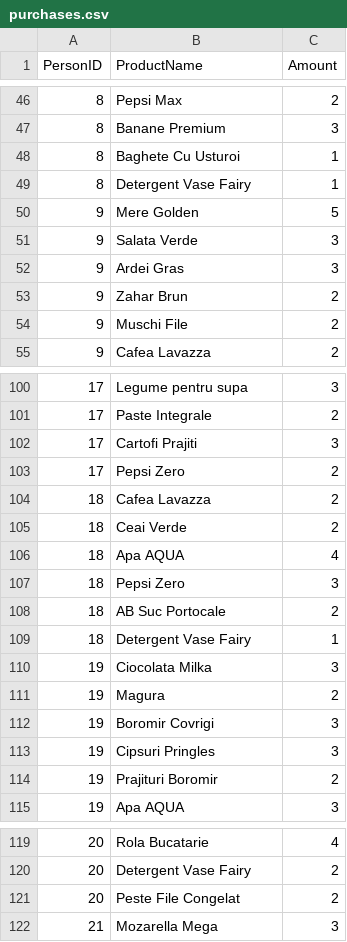
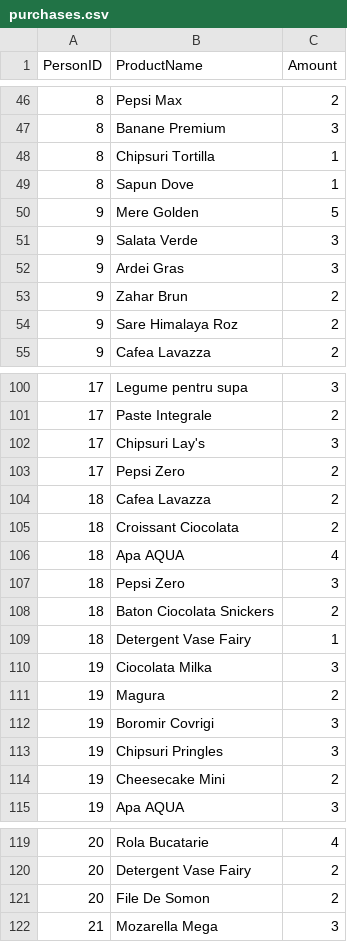
Before and after one commit to siek1/ad-01-catalog, a CSV file: backend/handleDataset/data/purchases.csv, drawn as a sheet; only a part is shown, gaps mark what is left out; the diff covers the shown part only.

```diff
--- a/backend/handleDataset/data/purchases.csv
+++ b/backend/handleDataset/data/purchases.csv
@@ -47,4 +47,4 @@ PersonID,ProductName,Amount
 8,Banane Premium,3
-8,Baghete Cu Usturoi,1
-8,Detergent Vase Fairy,1
+8,Chipsuri Tortilla,1
+8,Sapun Dove,1
 9,Mere Golden,5
@@ -53,3 +53,3 @@ PersonID,ProductName,Amount
 9,Zahar Brun,2
-9,Muschi File,2
+9,Sare Himalaya Roz,2
 9,Cafea Lavazza,2
@@ -101,9 +101,9 @@ PersonID,ProductName,Amount
 17,Paste Integrale,2
-17,Cartofi Prajiti,3
+17,Chipsuri Lay's,3
 17,Pepsi Zero,2
 18,Cafea Lavazza,2
-18,Ceai Verde,2
+18,Croissant Ciocolata,2
 18,Apa AQUA,4
 18,Pepsi Zero,3
-18,AB Suc Portocale,2
+18,Baton Ciocolata Snickers,2
 18,Detergent Vase Fairy,1
@@ -112,4 +112,4 @@ PersonID,ProductName,Amount
 19,Boromir Covrigi,3
-19,Cipsuri Pringles,3
-19,Prajituri Boromir,2
+19,Chipsuri Pringles,3
+19,Cheesecake Mini,2
 19,Apa AQUA,3
@@ -120,3 +120,3 @@ PersonID,ProductName,Amount
 20,Detergent Vase Fairy,2
-20,Peste File Congelat,2
+20,File De Somon,2
 21,Mozarella Mega,3
```
Also changed, not shown: 12 added rows, 2 removed rows and 20 edited cells elsewhere in this file, backend/handleDataset/data/products.csv, 1 other file.
